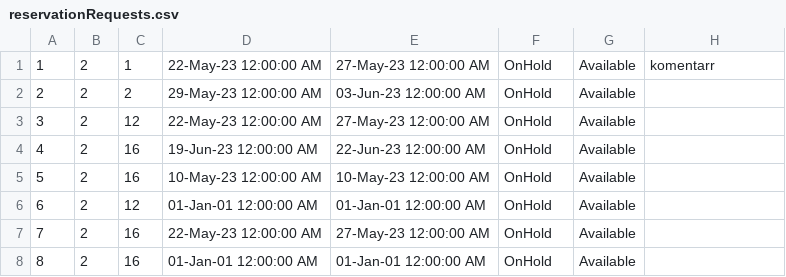
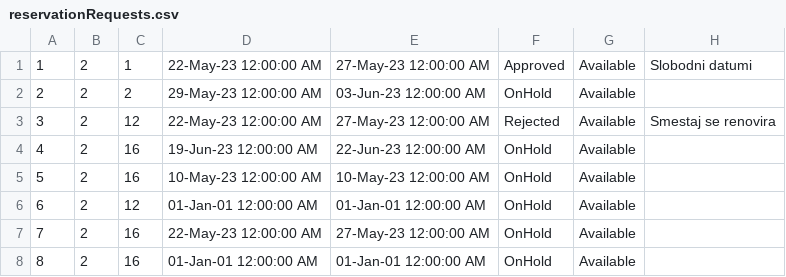
Before and after one commit to ivanailijin/SIMS-Project-team-C, a CSV file: TravelService/TravelService/Resources/Data/reservationRequests.csv, drawn as a sheet.

```diff
--- a/TravelService/TravelService/Resources/Data/reservationRequests.csv
+++ b/TravelService/TravelService/Resources/Data/reservationRequests.csv
@@ -1,4 +1,4 @@
-1|2|1|22-May-23 12:00:00 AM|27-May-23 12:00:00 AM|OnHold|Available|komentarr
+1|2|1|22-May-23 12:00:00 AM|27-May-23 12:00:00 AM|Approved|Available|Slobodni datumi
 2|2|2|29-May-23 12:00:00 AM|03-Jun-23 12:00:00 AM|OnHold|Available|
-3|2|12|22-May-23 12:00:00 AM|27-May-23 12:00:00 AM|OnHold|Available|
+3|2|12|22-May-23 12:00:00 AM|27-May-23 12:00:00 AM|Rejected|Available|Smestaj se renovira
 4|2|16|19-Jun-23 12:00:00 AM|22-Jun-23 12:00:00 AM|OnHold|Available|
```
Also changed, not shown: 1 other file.
